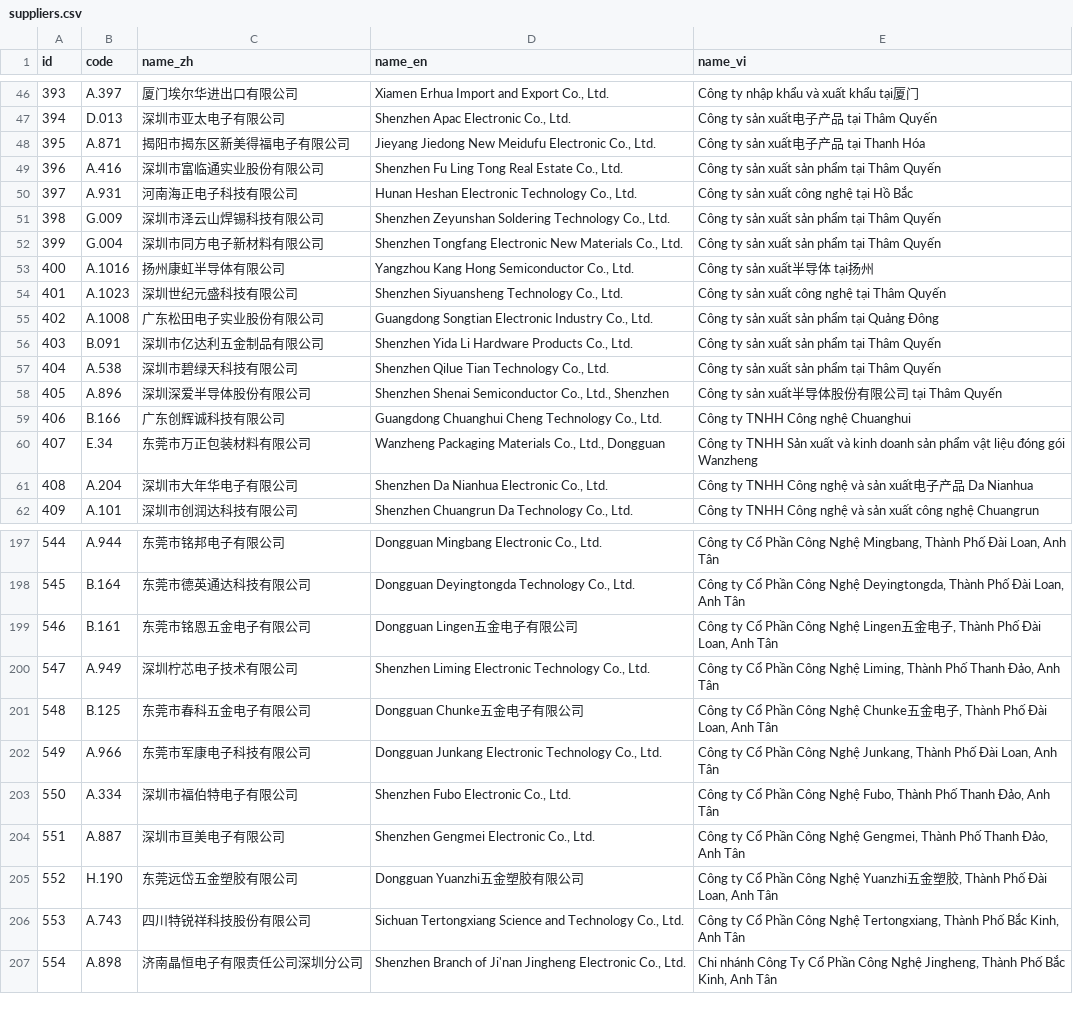
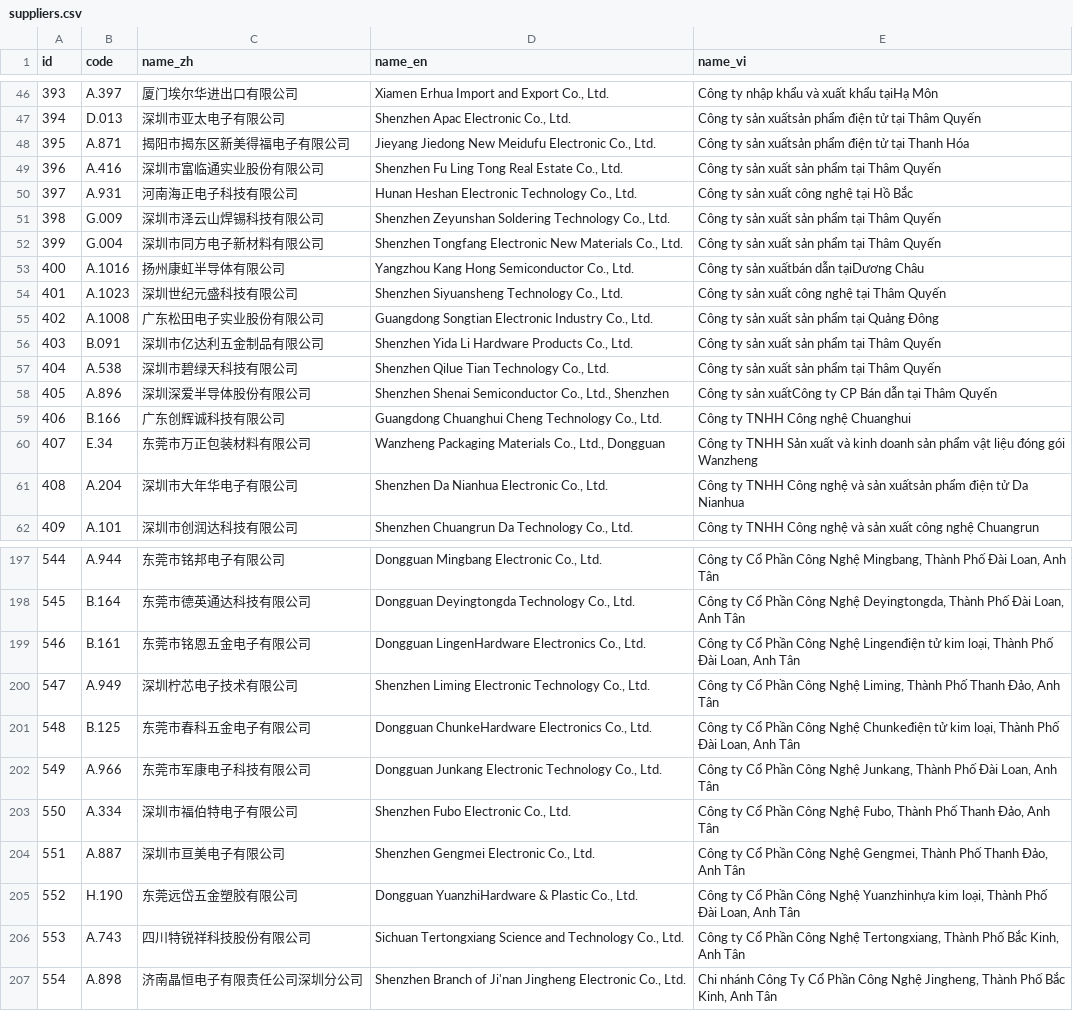
Before and after one commit to tianjinwuyong/rjvietnam, a CSV file: docs/translation-review/suppliers.csv, drawn as a sheet; only a part is shown, gaps mark what is left out; the diff covers the shown part only.

```diff
--- a/docs/translation-review/suppliers.csv
+++ b/docs/translation-review/suppliers.csv
@@ -46,4 +46,4 @@ id,code,name_zh,name_en,name_vi
-393,A.397,厦门埃尔华进出口有限公司,"Xiamen Erhua Import and Export Co., Ltd.",Công ty nhập khẩu và xuất khẩu tại厦门
-394,D.013,深圳市亚太电子有限公司,"Shenzhen Apac Electronic Co., Ltd.",Công ty sản xuất电子产品 tại Thâm Quyến
-395,A.871,揭阳市揭东区新美得福电子有限公司,"Jieyang Jiedong New Meidufu Electronic Co., Ltd.",Công ty sản xuất电子产品 tại Thanh Hóa
+393,A.397,厦门埃尔华进出口有限公司,"Xiamen Erhua Import and Export Co., Ltd.",Công ty nhập khẩu và xuất khẩu tạiHạ Môn
+394,D.013,深圳市亚太电子有限公司,"Shenzhen Apac Electronic Co., Ltd.",Công ty sản xuấtsản phẩm điện tử tại Thâm Quyến
+395,A.871,揭阳市揭东区新美得福电子有限公司,"Jieyang Jiedong New Meidufu Electronic Co., Ltd.",Công ty sản xuấtsản phẩm điện tử tại Thanh Hóa
 396,A.416,深圳市富临通实业股份有限公司,"Shenzhen Fu Ling Tong Real Estate Co., Ltd.",Công ty sản xuất sản phẩm tại Thâm Quyến
@@ -52,3 +52,3 @@ id,code,name_zh,name_en,name_vi
 399,G.004,深圳市同方电子新材料有限公司,"Shenzhen Tongfang Electronic New Materials Co., Ltd.",Công ty sản xuất sản phẩm tại Thâm Quyến
-400,A.1016,扬州康虹半导体有限公司,"Yangzhou Kang Hong Semiconductor Co., Ltd.",Công ty sản xuất半导体 tại扬州
+400,A.1016,扬州康虹半导体有限公司,"Yangzhou Kang Hong Semiconductor Co., Ltd.",Công ty sản xuấtbán dẫn tạiDương Châu
 401,A.1023,深圳世纪元盛科技有限公司,"Shenzhen Siyuansheng Technology Co., Ltd.",Công ty sản xuất công nghệ tại Thâm Quyến
@@ -57,6 +57,6 @@ id,code,name_zh,name_en,name_vi
 404,A.538,深圳市碧绿天科技有限公司,"Shenzhen Qilue Tian Technology Co., Ltd.",Công ty sản xuất sản phẩm tại Thâm Quyến
-405,A.896,深圳深爱半导体股份有限公司,"Shenzhen Shenai Semiconductor Co., Ltd., Shenzhen",Công ty sản xuất半导体股份有限公司 tại Thâm Quyến
+405,A.896,深圳深爱半导体股份有限公司,"Shenzhen Shenai Semiconductor Co., Ltd., Shenzhen",Công ty sản xuấtCông ty CP Bán dẫn tại Thâm Quyến
 406,B.166,广东创辉诚科技有限公司,"Guangdong Chuanghui Cheng Technology Co., Ltd.",Công ty TNHH Công nghệ Chuanghui
 407,E.34,东莞市万正包装材料有限公司,"Wanzheng Packaging Materials Co., Ltd., Dongguan",Công ty TNHH Sản xuất và kinh doanh sản phẩm vật liệu đóng gói Wanzheng
-408,A.204,深圳市大年华电子有限公司,"Shenzhen Da Nianhua Electronic Co., Ltd.",Công ty TNHH Công nghệ và sản xuất电子产品 Da Nianhua
+408,A.204,深圳市大年华电子有限公司,"Shenzhen Da Nianhua Electronic Co., Ltd.",Công ty TNHH Công nghệ và sản xuấtsản phẩm điện tử Da Nianhua
 409,A.101,深圳市创润达科技有限公司,"Shenzhen Chuangrun Da Technology Co., Ltd.",Công ty TNHH Công nghệ và sản xuất công nghệ Chuangrun
@@ -198,5 +198,5 @@ id,code,name_zh,name_en,name_vi
 545,B.164,东莞市德英通达科技有限公司,"Dongguan Deyingtongda Technology Co., Ltd.","Công ty Cổ Phần Công Nghệ Deyingtongda, Thành Phố Đài Loan, Anh Tân"
-546,B.161,东莞市铭恩五金电子有限公司,Dongguan Lingen五金电子有限公司,"Công ty Cổ Phần Công Nghệ Lingen五金电子, Thành Phố Đài Loan, Anh Tân"
+546,B.161,东莞市铭恩五金电子有限公司,"Dongguan LingenHardware Electronics Co., Ltd.","Công ty Cổ Phần Công Nghệ Lingenđiện tử kim loại, Thành Phố Đài Loan, Anh Tân"
 547,A.949,深圳柠芯电子技术有限公司,"Shenzhen Liming Electronic Technology Co., Ltd.","Công ty Cổ Phần Công Nghệ Liming, Thành Phố Thanh Đảo, Anh Tân"
-548,B.125,东莞市春科五金电子有限公司,Dongguan Chunke五金电子有限公司,"Công ty Cổ Phần Công Nghệ Chunke五金电子, Thành Phố Đài Loan, Anh Tân"
+548,B.125,东莞市春科五金电子有限公司,"Dongguan ChunkeHardware Electronics Co., Ltd.","Công ty Cổ Phần Công Nghệ Chunkeđiện tử kim loại, Thành Phố Đài Loan, Anh Tân"
 549,A.966,东莞市军康电子科技有限公司,"Dongguan Junkang Electronic Technology Co., Ltd.","Công ty Cổ Phần Công Nghệ Junkang, Thành Phố Đài Loan, Anh Tân"
@@ -204,3 +204,3 @@ id,code,name_zh,name_en,name_vi
 551,A.887,深圳市亘美电子有限公司,"Shenzhen Gengmei Electronic Co., Ltd.","Công ty Cổ Phần Công Nghệ Gengmei, Thành Phố Thanh Đảo, Anh Tân"
-552,H.190,东莞远岱五金塑胶有限公司,Dongguan Yuanzhi五金塑胶有限公司,"Công ty Cổ Phần Công Nghệ Yuanzhi五金塑胶, Thành Phố Đài Loan, Anh Tân"
+552,H.190,东莞远岱五金塑胶有限公司,"Dongguan YuanzhiHardware & Plastic Co., Ltd.","Công ty Cổ Phần Công Nghệ Yuanzhinhựa kim loại, Thành Phố Đài Loan, Anh Tân"
 553,A.743,四川特锐祥科技股份有限公司,"Sichuan Tertongxiang Science and Technology Co., Ltd.","Công ty Cổ Phần Công Nghệ Tertongxiang, Thành Phố Bắc Kinh, Anh Tân"
```
Also changed, not shown: 35 edited cells elsewhere in this file, docs/translation-review/materials.csv, 3 other files.
